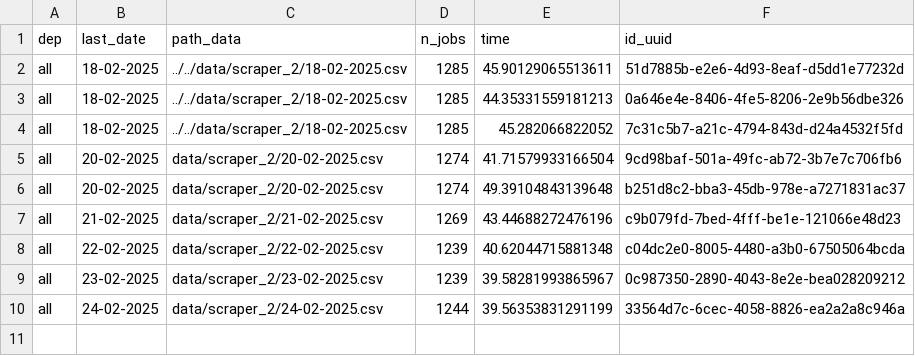
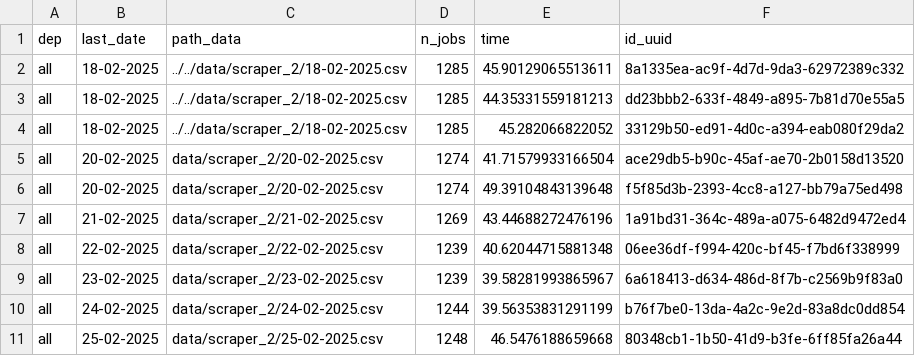
Before and after one commit to CJ2901/extract_empleos, a CSV file: scrapers/scraper_2/logs/logs.csv, drawn as a sheet.

```diff
--- a/scrapers/scraper_2/logs/logs.csv
+++ b/scrapers/scraper_2/logs/logs.csv
@@ -1,10 +1,11 @@
 dep,last_date,path_data,n_jobs,time,id_uuid
-all,18-02-2025,../../data/scraper_2/18-02-2025.csv,1285,45.90129065513611,51d7885b-e2e6-4d93-8eaf-d5dd1e77232d
-all,18-02-2025,../../data/scraper_2/18-02-2025.csv,1285,44.35331559181213,0a646e4e-8406-4fe5-8206-2e9b56dbe326
-all,18-02-2025,../../data/scraper_2/18-02-2025.csv,1285,45.282066822052,7c31c5b7-a21c-4794-843d-d24a4532f5fd
-all,20-02-2025,data/scraper_2/20-02-2025.csv,1274,41.71579933166504,9cd98baf-501a-49fc-ab72-3b7e7c706fb6
-all,20-02-2025,data/scraper_2/20-02-2025.csv,1274,49.39104843139648,b251d8c2-bba3-45db-978e-a7271831ac37
-all,21-02-2025,data/scraper_2/21-02-2025.csv,1269,43.44688272476196,c9b079fd-7bed-4fff-be1e-121066e48d23
-all,22-02-2025,data/scraper_2/22-02-2025.csv,1239,40.62044715881348,c04dc2e0-8005-4480-a3b0-67505064bcda
-all,23-02-2025,data/scraper_2/23-02-2025.csv,1239,39.58281993865967,0c987350-2890-4043-8e2e-bea028209212
-all,24-02-2025,data/scraper_2/24-02-2025.csv,1244,39.56353831291199,33564d7c-6cec-4058-8826-ea2a2a8c946a
+all,18-02-2025,../../data/scraper_2/18-02-2025.csv,1285,45.90129065513611,8a1335ea-ac9f-4d7d-9da3-62972389c332
+all,18-02-2025,../../data/scraper_2/18-02-2025.csv,1285,44.35331559181213,dd23bbb2-633f-4849-a895-7b81d70e55a5
+all,18-02-2025,../../data/scraper_2/18-02-2025.csv,1285,45.282066822052,33129b50-ed91-4d0c-a394-eab080f29da2
+all,20-02-2025,data/scraper_2/20-02-2025.csv,1274,41.71579933166504,ace29db5-b90c-45af-ae70-2b0158d13520
+all,20-02-2025,data/scraper_2/20-02-2025.csv,1274,49.39104843139648,f5f85d3b-2393-4cc8-a127-bb79a75ed498
+all,21-02-2025,data/scraper_2/21-02-2025.csv,1269,43.44688272476196,1a91bd31-364c-489a-a075-6482d9472ed4
+all,22-02-2025,data/scraper_2/22-02-2025.csv,1239,40.62044715881348,06ee36df-f994-420c-bf45-f7bd6f338999
+all,23-02-2025,data/scraper_2/23-02-2025.csv,1239,39.58281993865967,6a618413-d634-486d-8f7b-c2569b9f83a0
+all,24-02-2025,data/scraper_2/24-02-2025.csv,1244,39.56353831291199,b76f7be0-13da-4a2c-9e2d-83a8dc0dd854
+all,25-02-2025,data/scraper_2/25-02-2025.csv,1248,46.5476188659668,80348cb1-1b50-41d9-b3fe-6ff85fa26a44
```
Also changed, not shown: scrapers/scraper_1/logs/logs.csv, 2 other files.
